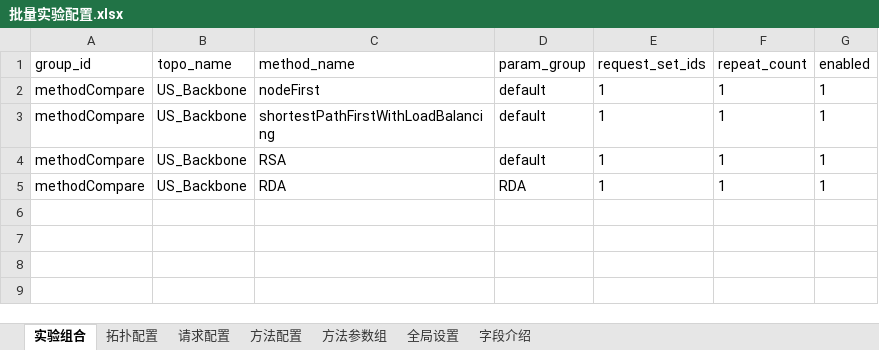
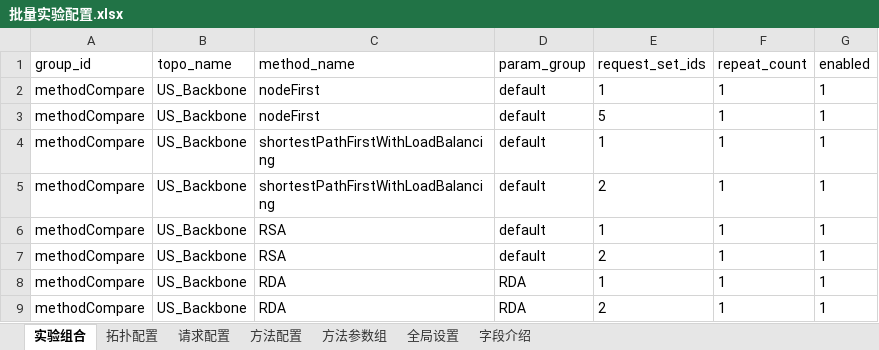
Before and after one commit to 5413699/Latency-sensitive-multicast-SFC-deployment, an Excel workbook: a.输入/批量实验配置.xlsx, sheet 实验组合, drawn as a sheet; values as stored, in another font and other column widths than the file's, no borders; the diff names each change by its address in the sheet, - before the commit and + after, or states it on an @@ line.

```diff
--- a/a.输入/批量实验配置.xlsx (sheet 实验组合)
+++ b/a.输入/批量实验配置.xlsx (sheet 实验组合)
+row 3: methodCompare | US_Backbone | nodeFirst | default | 5 | 1 | 1
+row 5: methodCompare | US_Backbone | shortestPathFirstWithLoadBalancing | default | 2 | 1 | 1
+row 7: methodCompare | US_Backbone | RSA | default | 2 | 1 | 1
+row 9: methodCompare | US_Backbone | RDA | RDA | 2 | 1 | 1
```
Also changed, not shown: c.输出/实验结果汇总.xlsx, c.输出/绘图数据.xlsx, 16 other files.
